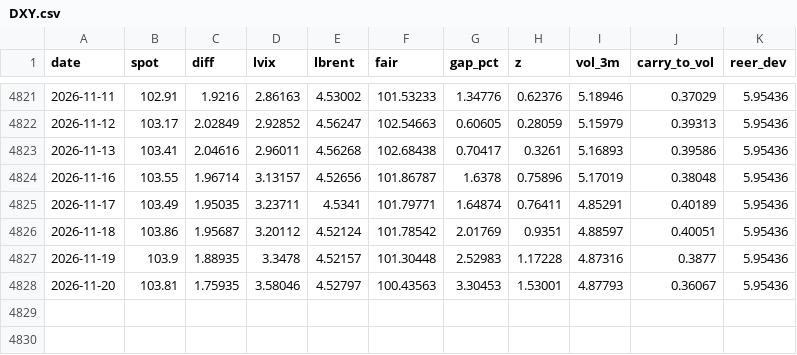
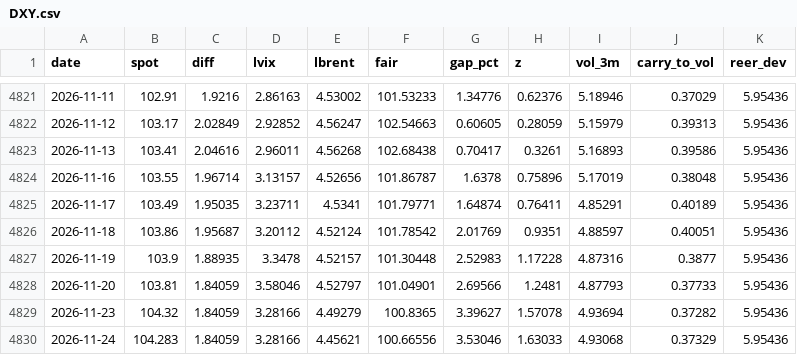
Before and after one commit to macroconvexity/arthurmota, a CSV file: fx/data/DXY.csv, drawn as a sheet; only a part is shown, gaps mark what is left out.

```diff
--- a/fx/data/DXY.csv
+++ b/fx/data/DXY.csv
@@ -4827,2 +4827,4 @@ date,spot,diff,lvix,lbrent,fair,gap_pct,z,vol_3m,carry_to_vol,reer_dev
 2026-11-19,103.9,1.88935,3.3478,4.52157,101.30448,2.52983,1.17228,4.87316,0.3877,5.95436
-2026-11-20,103.81,1.75935,3.58046,4.52797,100.43563,3.30453,1.53001,4.87793,0.36067,5.95436
+2026-11-20,103.81,1.84059,3.58046,4.52797,101.04901,2.69566,1.2481,4.87793,0.37733,5.95436
+2026-11-23,104.32,1.84059,3.28166,4.49279,100.8365,3.39627,1.57078,4.93694,0.37282,5.95436
+2026-11-24,104.283,1.84059,3.28166,4.45621,100.66556,3.53046,1.63033,4.93068,0.37329,5.95436
```
Also changed, not shown: curve/data/policy_path.csv, fx/data/EURUSD.csv, 26 other files.
